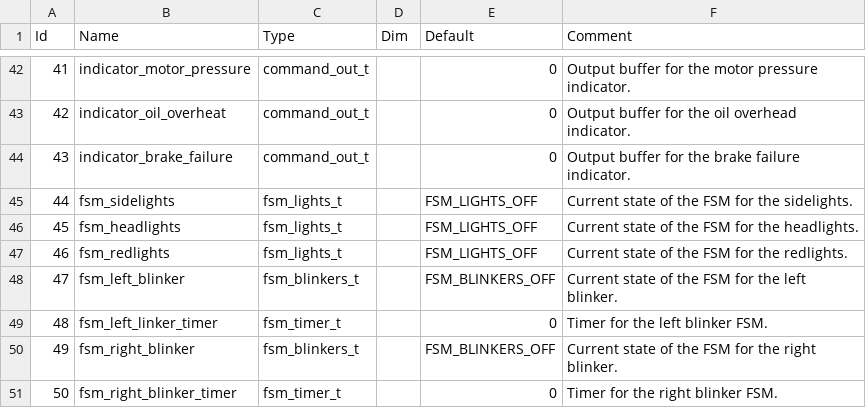
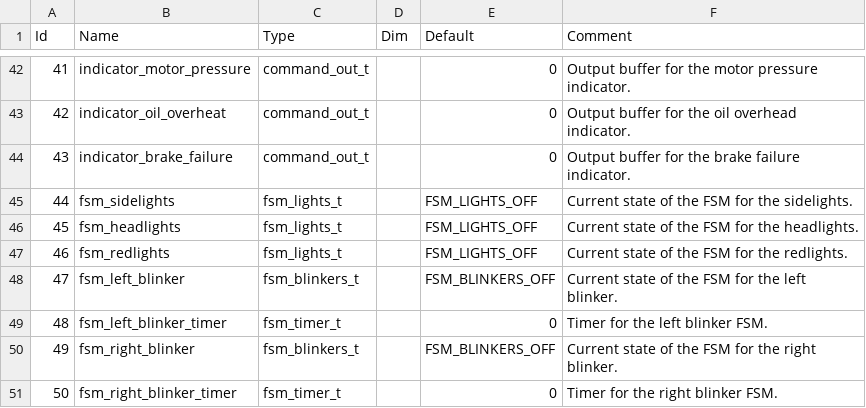
Before and after one commit to lucasP243/CYTECH-Hardware-Software-Interface-Projet-BCGV, a CSV file: variables.csv, drawn as a sheet; only a part is shown, gaps mark what is left out.

Commit message:
Fix typo variable left_blinker_timer

```diff
--- a/variables.csv
+++ b/variables.csv
@@ -48,3 +48,3 @@ Id;Name;Type;Dim;Default;Comment
 47;fsm_left_blinker;fsm_blinkers_t;;FSM_BLINKERS_OFF;Current state of the FSM for the left blinker.
-48;fsm_left_linker_timer;fsm_timer_t;;0;Timer for the left blinker FSM.
+48;fsm_left_blinker_timer;fsm_timer_t;;0;Timer for the left blinker FSM.
 49;fsm_right_blinker;fsm_blinkers_t;;FSM_BLINKERS_OFF;Current state of the FSM for the right blinker.
```
Also changed, not shown: 2 other files.
